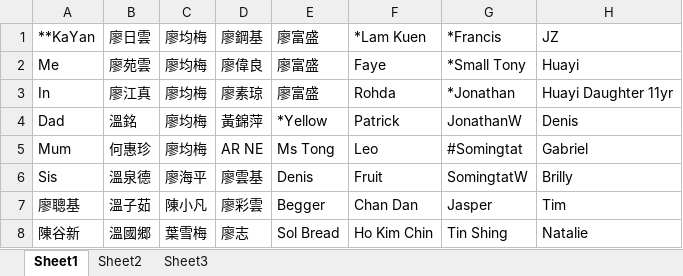
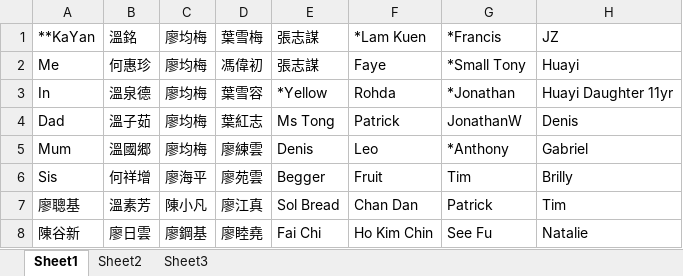
Before and after one commit to kenwkliu/ideas, an Excel workbook: nameList.xlsx, sheet Sheet1, drawn as a sheet; only a part is shown; values as stored, in another font and other column widths than the file's, no borders; the diff covers the shown part only; the diff names each change by its address in the sheet, - before the commit and + after, or states it on an @@ line.

Commit message:
Add files via upload

```diff
--- a/nameList.xlsx (sheet Sheet1)
+++ b/nameList.xlsx (sheet Sheet1)
-B1: 廖日雲
+B1: 溫銘
-D1: 廖鋼基
+D1: 葉雪梅
-E1:E2: 廖富盛
+E1:E2: 張志謀
-B2: 廖苑雲
+B2: 何惠珍
-D2: 廖偉良
+D2: 馮偉初
-B3: 廖江真
+B3: 溫泉德
-D3: 廖素琼
+D3: 葉雪容
-E3: 廖富盛
+E3: *Yellow
-B4: 溫銘
+B4: 溫子茹
-D4: 黃錦萍
+D4: 葉紅志
-E4: *Yellow
+E4: Ms Tong
-B5: 何惠珍
+B5: 溫國郷
-D5: AR NE
+D5: 廖練雲
-E5: Ms Tong
+E5: Denis
-G5: #Somingtat
+G5: *Anthony
-B6: 溫泉德
+B6: 何祥增
-D6: 廖雲基
+D6: 廖苑雲
-E6: Denis
+E6: Begger
-G6: SomingtatW
+G6: Tim
-B7: 溫子茹
+B7: 溫素芳
-D7: 廖彩雲
+D7: 廖江真
-E7: Begger
+E7: Sol Bread
-G7: Jasper
+G7: Patrick
-B8: 溫國郷
+B8: 廖日雲
-C8: 葉雪梅
+C8: 廖鋼基
-D8: 廖志
+D8: 廖睦堯
-E8: Sol Bread
+E8: Fai Chi
-G8: Tin Shing
+G8: See Fu
```
Also changed, not shown: 1 added row, 1 removed row and 31 edited cells elsewhere in this sheet.
